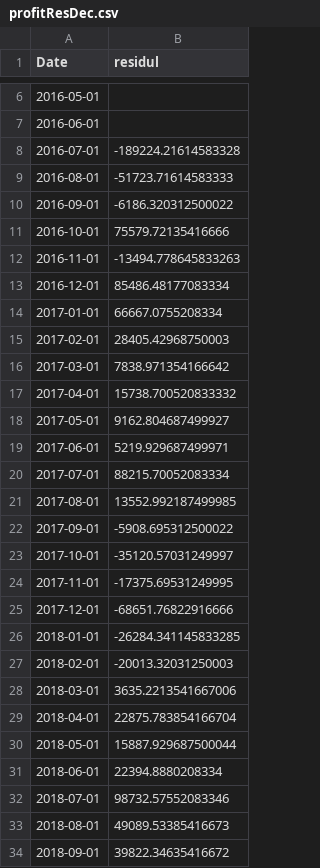
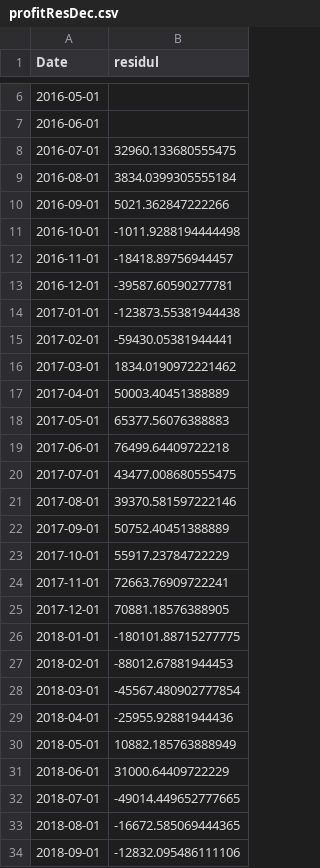
Before and after one commit to ryantanweifeng/insight, a CSV file: backendFinal/profitResDec.csv, drawn as a sheet; only a part is shown, gaps mark what is left out; the diff covers the shown part only.

```diff
--- a/backendFinal/profitResDec.csv
+++ b/backendFinal/profitResDec.csv
@@ -7,28 +7,28 @@ Date,residul
 2016-06-01,
-2016-07-01,-189224.21614583328
-2016-08-01,-51723.71614583333
-2016-09-01,-6186.320312500022
-2016-10-01,75579.72135416666
-2016-11-01,-13494.778645833263
-2016-12-01,85486.48177083334
-2017-01-01,66667.0755208334
-2017-02-01,28405.42968750003
-2017-03-01,7838.971354166642
-2017-04-01,15738.700520833332
-2017-05-01,9162.804687499927
-2017-06-01,5219.929687499971
-2017-07-01,88215.70052083334
-2017-08-01,13552.992187499985
-2017-09-01,-5908.695312500022
-2017-10-01,-35120.57031249997
-2017-11-01,-17375.69531249995
-2017-12-01,-68651.76822916666
-2018-01-01,-26284.341145833285
-2018-02-01,-20013.32031250003
-2018-03-01,3635.2213541667006
-2018-04-01,22875.783854166704
-2018-05-01,15887.929687500044
-2018-06-01,22394.8880208334
-2018-07-01,98732.57552083346
-2018-08-01,49089.53385416673
-2018-09-01,39822.34635416672
+2016-07-01,32960.133680555475
+2016-08-01,3834.0399305555184
+2016-09-01,5021.362847222266
+2016-10-01,-1011.9288194444498
+2016-11-01,-18418.89756944457
+2016-12-01,-39587.60590277781
+2017-01-01,-123873.55381944438
+2017-02-01,-59430.05381944441
+2017-03-01,1834.0190972221462
+2017-04-01,50003.40451388889
+2017-05-01,65377.56076388883
+2017-06-01,76499.64409722218
+2017-07-01,43477.008680555475
+2017-08-01,39370.581597222146
+2017-09-01,50752.40451388889
+2017-10-01,55917.23784722229
+2017-11-01,72663.76909722241
+2017-12-01,70881.18576388905
+2018-01-01,-180101.88715277775
+2018-02-01,-88012.67881944453
+2018-03-01,-45567.480902777854
+2018-04-01,-25955.92881944436
+2018-05-01,10882.185763888949
+2018-06-01,31000.64409722229
+2018-07-01,-49014.449652777665
+2018-08-01,-16672.585069444365
+2018-09-01,-12832.095486111106
```
Also changed, not shown: 21 edited cells elsewhere in this file, backendFinal/profitPrediction.csv, backendFinal/profitSeasonalDec.csv, 27 other files.
